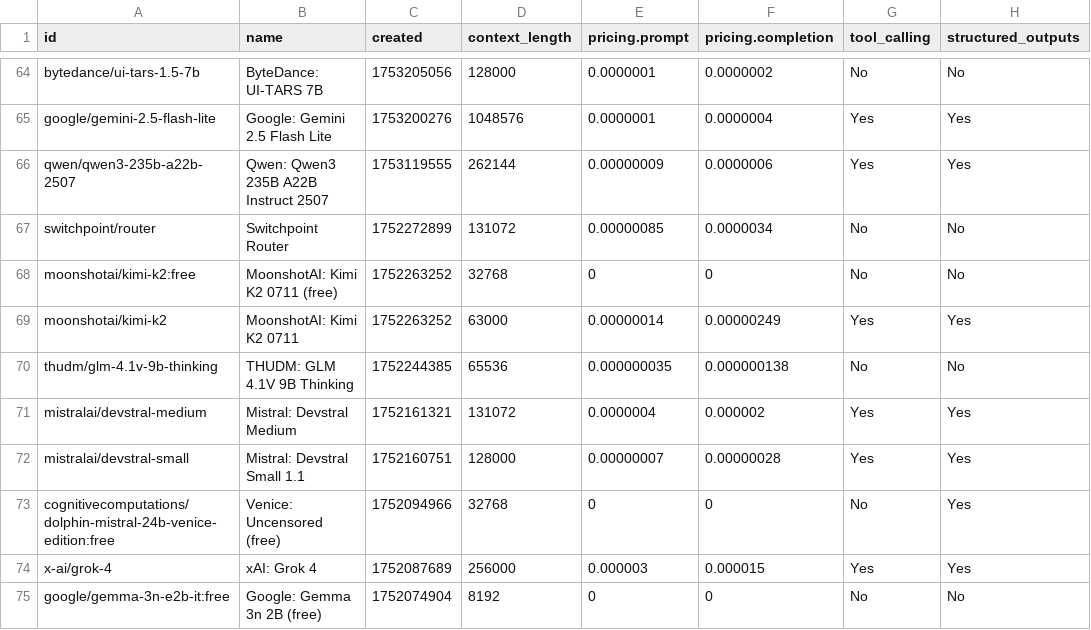
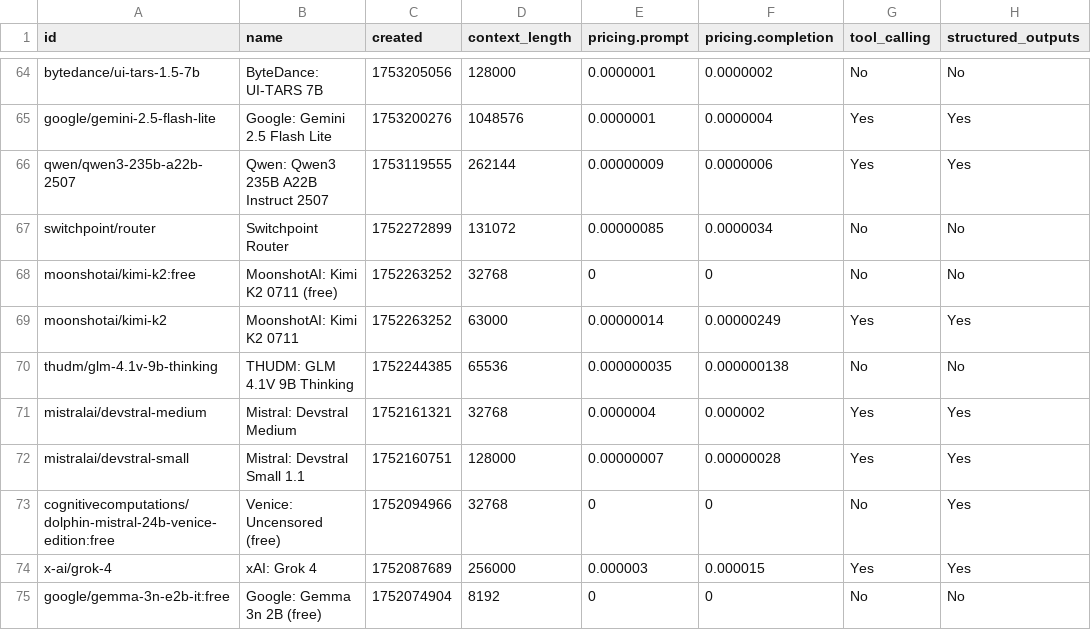
Before and after one commit to jvrck/openrouterlist, a CSV file: data/output.csv, drawn as a sheet; only a part is shown, gaps mark what is left out; the diff names each change by its address in the sheet, - before the commit and + after, or states it on an @@ line.

```diff
--- a/data/output.csv
+++ b/data/output.csv
-D71 (context_length): 131072
+D71 (context_length): 32768
```
Also changed, not shown: 2 other files.
